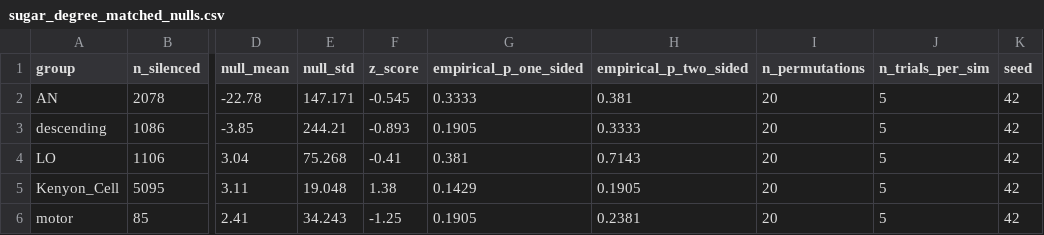
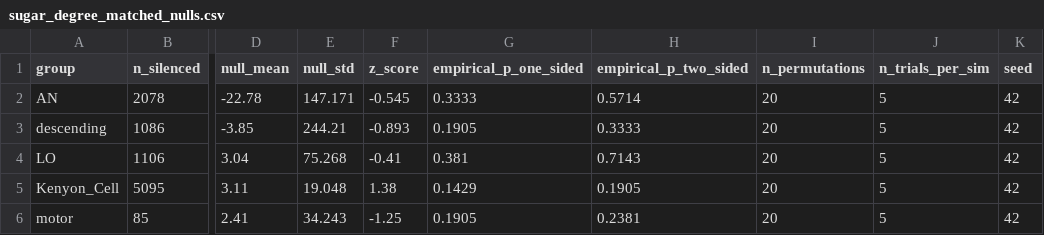
Before and after one commit to cbaker20-cyber/connectome-perturbation, a CSV file: results/sugar_ground_truth/sugar_degree_matched_nulls.csv, drawn as a sheet; only a part is shown, gaps mark what is left out; the diff names each change by its address in the sheet, - before the commit and + after, or states it on an @@ line.

Commit message:
fix: correct two-sided empirical p-values and capped-subgraph sampling; regenerate null aggregates, add audit/docs, and upload pre-n30 results
Fixes empirical_p_two_sided to measure distance from null_mean, replaces
ID-ordered capped-subgraph truncation with real-neighbor sampling, and
recomputes the aggregate null tables. Adds the independent verification
audit log, presentation docs, and supporting scripts. Includes the
results_8_22-pre_n30 data snapshot (adaptive sweeps, ground-truth nulls,
figures). Ignores generated build output, large archives, and app state.

```diff
--- a/results/sugar_ground_truth/sugar_degree_matched_nulls.csv
+++ b/results/sugar_ground_truth/sugar_degree_matched_nulls.csv
-H2 (empirical_p_two_sided): 0.381
+H2 (empirical_p_two_sided): 0.5714
```
Also changed, not shown: results/jo_ground_truth/jo_degree_matched_nulls_Kenyon_Cell.csv, 12 other files.
